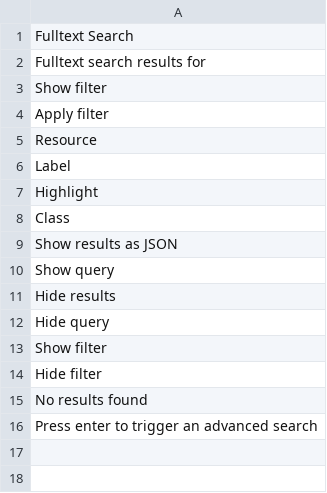
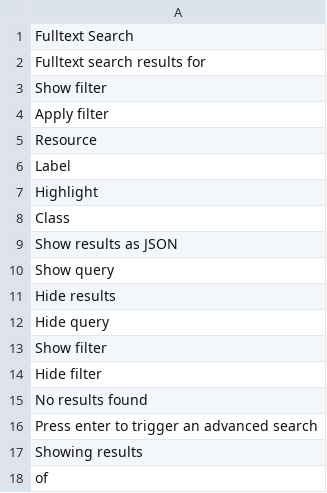
Before and after one commit to amsl-project/fulltextsearch.ontowiki, a CSV file: languages/fulltextsearch-en.csv, drawn as a sheet.

```diff
--- a/languages/fulltextsearch-en.csv
+++ b/languages/fulltextsearch-en.csv
@@ -16 +16,3 @@ No results found
 Press enter to trigger an advanced search
+Showing results
+of
```
Also changed, not shown: languages/fulltextsearch-de.csv, 5 other files.
